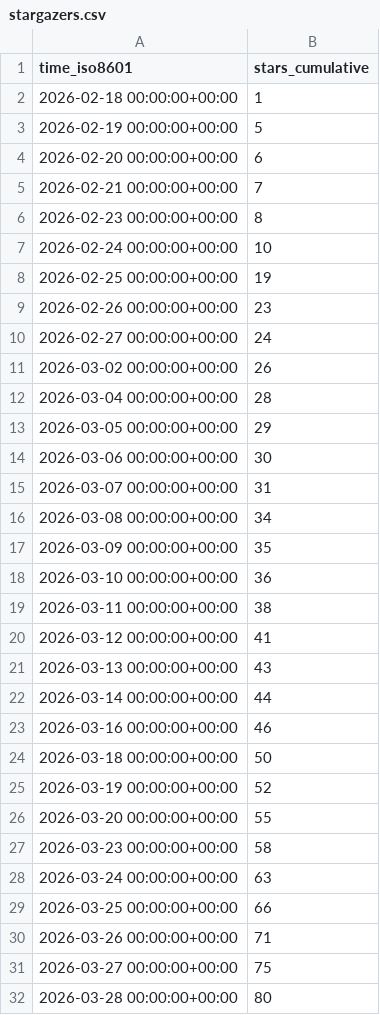
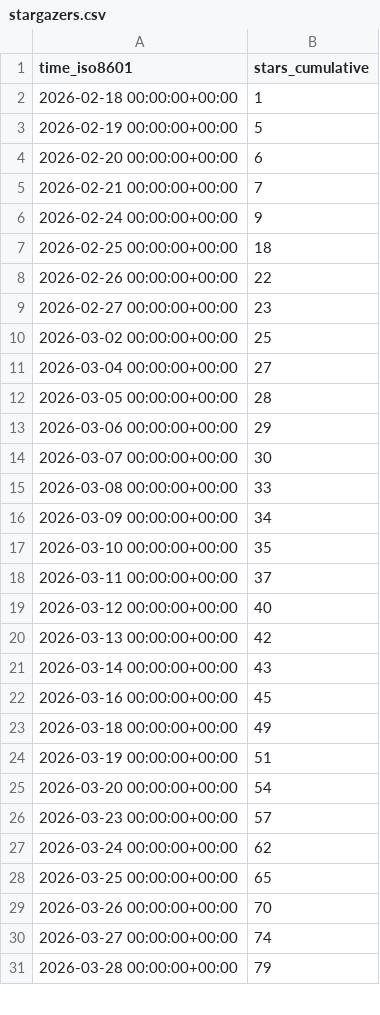
Before and after one commit to rodrnippoo/power-platform-skills, a CSV file: microsoft/power-platform-skills/ghrs-data/stargazers.csv, drawn as a sheet; only a part is shown; the diff covers the shown part only.

```diff
--- a/microsoft/power-platform-skills/ghrs-data/stargazers.csv
+++ b/microsoft/power-platform-skills/ghrs-data/stargazers.csv
@@ -5,28 +5,27 @@ time_iso8601,stars_cumulative
 2026-02-21 00:00:00+00:00,7
-2026-02-23 00:00:00+00:00,8
-2026-02-24 00:00:00+00:00,10
-2026-02-25 00:00:00+00:00,19
-2026-02-26 00:00:00+00:00,23
-2026-02-27 00:00:00+00:00,24
-2026-03-02 00:00:00+00:00,26
-2026-03-04 00:00:00+00:00,28
-2026-03-05 00:00:00+00:00,29
-2026-03-06 00:00:00+00:00,30
-2026-03-07 00:00:00+00:00,31
-2026-03-08 00:00:00+00:00,34
-2026-03-09 00:00:00+00:00,35
-2026-03-10 00:00:00+00:00,36
-2026-03-11 00:00:00+00:00,38
-2026-03-12 00:00:00+00:00,41
-2026-03-13 00:00:00+00:00,43
-2026-03-14 00:00:00+00:00,44
-2026-03-16 00:00:00+00:00,46
-2026-03-18 00:00:00+00:00,50
-2026-03-19 00:00:00+00:00,52
-2026-03-20 00:00:00+00:00,55
-2026-03-23 00:00:00+00:00,58
-2026-03-24 00:00:00+00:00,63
-2026-03-25 00:00:00+00:00,66
-2026-03-26 00:00:00+00:00,71
-2026-03-27 00:00:00+00:00,75
-2026-03-28 00:00:00+00:00,80
+2026-02-24 00:00:00+00:00,9
+2026-02-25 00:00:00+00:00,18
+2026-02-26 00:00:00+00:00,22
+2026-02-27 00:00:00+00:00,23
+2026-03-02 00:00:00+00:00,25
+2026-03-04 00:00:00+00:00,27
+2026-03-05 00:00:00+00:00,28
+2026-03-06 00:00:00+00:00,29
+2026-03-07 00:00:00+00:00,30
+2026-03-08 00:00:00+00:00,33
+2026-03-09 00:00:00+00:00,34
+2026-03-10 00:00:00+00:00,35
+2026-03-11 00:00:00+00:00,37
+2026-03-12 00:00:00+00:00,40
+2026-03-13 00:00:00+00:00,42
+2026-03-14 00:00:00+00:00,43
+2026-03-16 00:00:00+00:00,45
+2026-03-18 00:00:00+00:00,49
+2026-03-19 00:00:00+00:00,51
+2026-03-20 00:00:00+00:00,54
+2026-03-23 00:00:00+00:00,57
+2026-03-24 00:00:00+00:00,62
+2026-03-25 00:00:00+00:00,65
+2026-03-26 00:00:00+00:00,70
+2026-03-27 00:00:00+00:00,74
+2026-03-28 00:00:00+00:00,79
```
Also changed, not shown: 1 added row and 23 edited cells elsewhere in this file, microsoft/power-platform-skills/ghrs-data/forks.csv.
